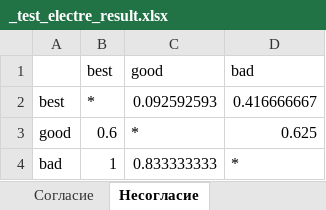
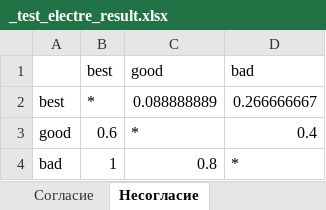
Before and after one commit to Hazepusik/Educational_Research, an Excel workbook: Multicriteria/bin/Debug/_test_electre_result.xlsx, sheet Несогласие, drawn as a sheet; values as stored, in another font and other column widths than the file's, no borders; the diff names each change by its address in the sheet, - before the commit and + after, or states it on an @@ line.

```diff
--- a/Multicriteria/bin/Debug/_test_electre_result.xlsx (sheet Несогласие)
+++ b/Multicriteria/bin/Debug/_test_electre_result.xlsx (sheet Несогласие)
-C2 (good): 0.092592593
+C2 (good): 0.088888889
-D2 (bad): 0.416666667
+D2 (bad): 0.266666667
-D3 (bad): 0.625
+D3 (bad): 0.4
-C4 (good): 0.833333333
+C4 (good): 0.8
```
Also changed, not shown: sheet Результат, other sheet tabs, Multicriteria/bin/Debug/_test_superiority_result.xlsx, 15 other files.
